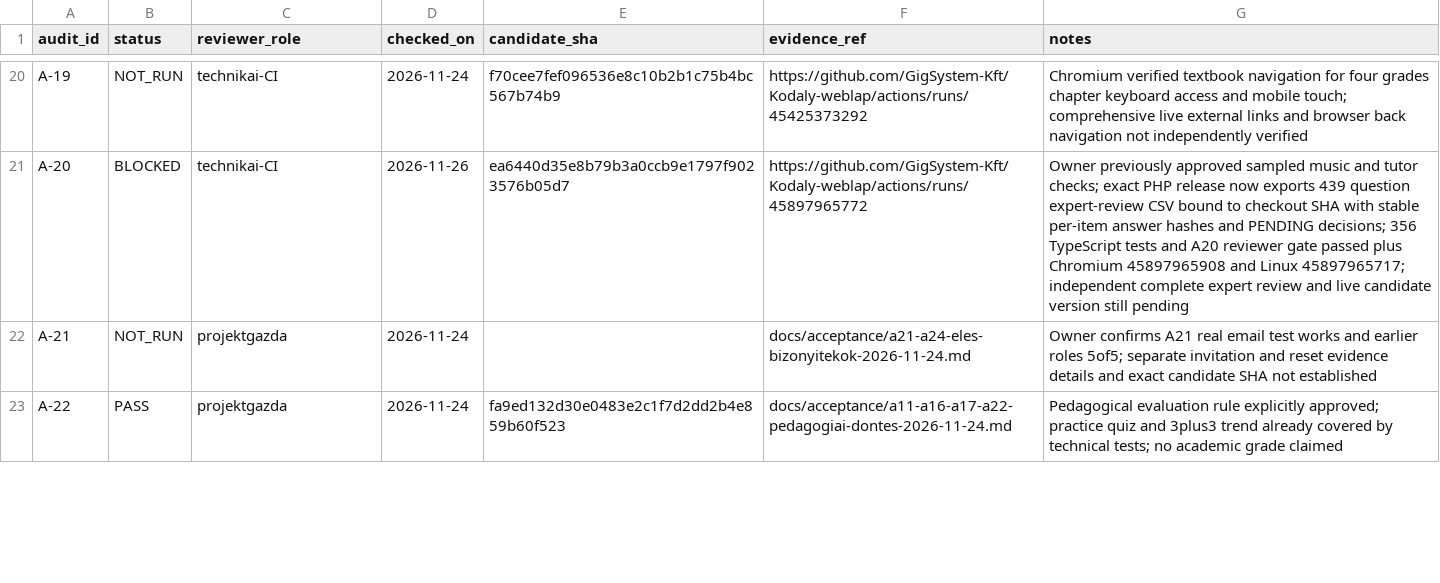
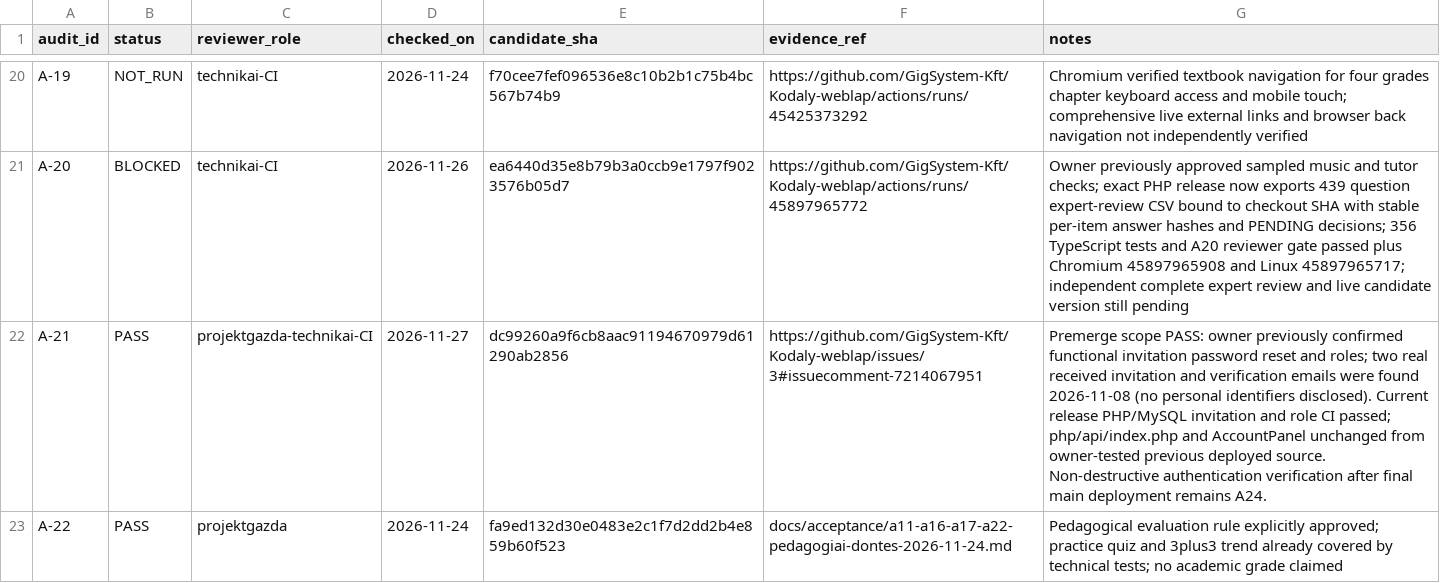
Before and after one commit to GigSystem-Kft/Kodaly-weblap, a CSV file: docs/acceptance/acceptance-1.0.csv, drawn as a sheet; only a part is shown, gaps mark what is left out; the diff covers the shown part only; the diff names each change by its address in the sheet, - before the commit and + after, or states it on an @@ line.

Commit message:
docs(acceptance): carry verified owner A06 A15 A21 A23 decisions into lean ledger

```diff
--- a/docs/acceptance/acceptance-1.0.csv
+++ b/docs/acceptance/acceptance-1.0.csv
-B22 (status): NOT_RUN
+B22 (status): PASS
-C22 (reviewer_role): projektgazda
+C22 (reviewer_role): projektgazda-technikai-CI
-D22 (checked_on): 2026-11-24
+D22 (checked_on): 2026-11-27
-E22 (candidate_sha): (empty)
+E22 (candidate_sha): dc99260a9f6cb8aac91194670979d61290ab2856
-F22 (evidence_ref): docs/acceptance/a21-a24-eles-bizonyitekok-2026-11-24.md
+F22 (evidence_ref): https://github.com/GigSystem-Kft/Kodaly-weblap/issues/3#issuecomment-7214067951
-G22 (notes): Owner confirms A21 real email test works and earlier roles 5of5; separate invitation and reset evidence details and exact candidate SHA not established
+G22 (notes): Premerge scope PASS: owner previously confirmed functional invitation password reset and roles; two real received invitation and verification emails were found 2026-11-08 (no personal identifiers disclosed). Current release PHP/MySQL invitation and role CI passed; php/api/index.php and AccountPanel unchanged from owner-tested previous deployed source. Non-destructive authentication verification after final main deployment remains A24.
```
Also changed, not shown: 16 edited cells elsewhere in this file.
